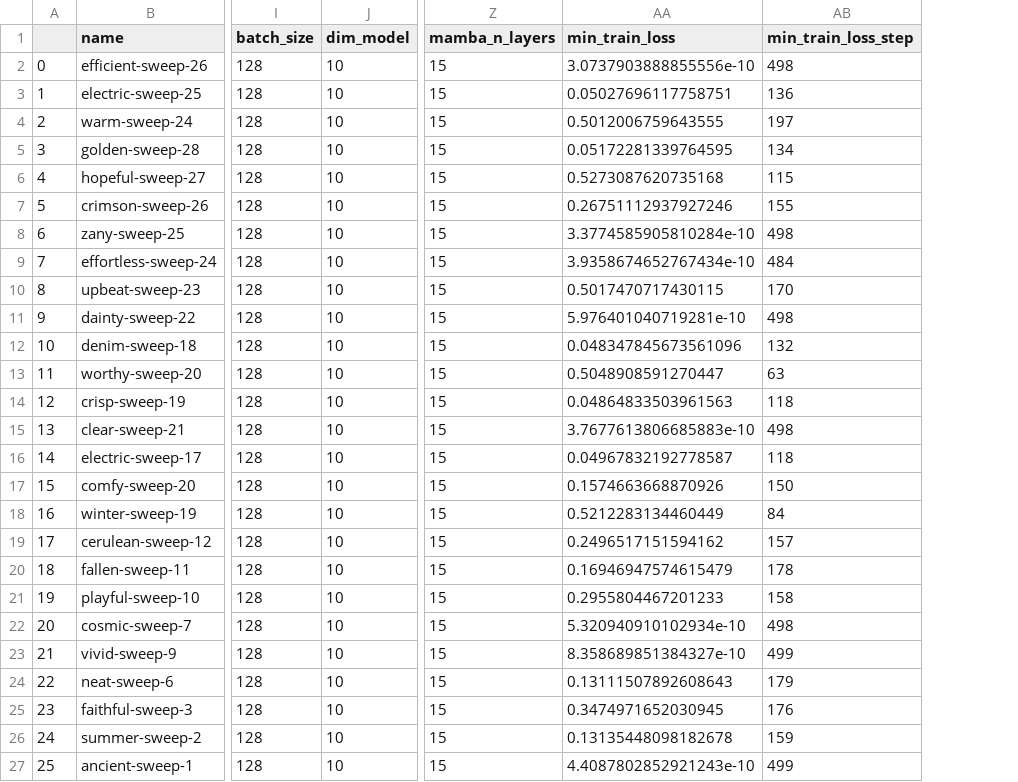
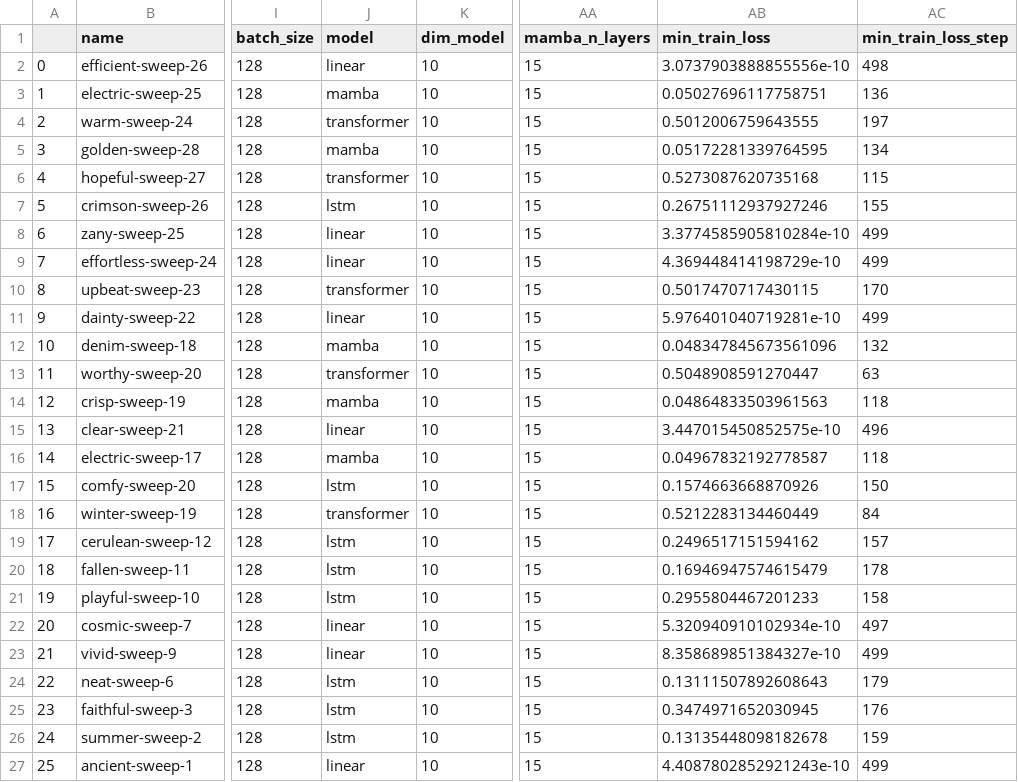
Before and after one commit to meszarosanna/rule_extrapolation, a CSV file: notebooks/ban_ntepxfn4.csv, drawn as a sheet; only a part is shown, gaps mark what is left out; addresses are those after the commit; the diff names each change by its address in the sheet, - before the commit and + after, or states it on an @@ line.

```diff
--- a/notebooks/ban_ntepxfn4.csv
+++ b/notebooks/ban_ntepxfn4.csv
+column J (model), rows 2-27: linear | mamba | transformer | mamba | transformer | lstm | linear | linear | transformer | linear | mamba | transformer | mamba | linear | mamba | lstm | transformer | lstm | lstm | lstm | linear | linear | lstm | lstm | lstm | linear
-AC8 (min_train_loss_step): 498
+AC8 (min_train_loss_step): 499
-AB9 (min_train_loss): 3.9358674652767434e-10
+AB9 (min_train_loss): 4.369448414198729e-10
-AC9 (min_train_loss_step): 484
+AC9 (min_train_loss_step): 499
-AC11 (min_train_loss_step): 498
+AC11 (min_train_loss_step): 499
-AB15 (min_train_loss): 3.7677613806685883e-10
+AB15 (min_train_loss): 3.447015450852575e-10
-AC15 (min_train_loss_step): 498
+AC15 (min_train_loss_step): 496
-AC22 (min_train_loss_step): 498
+AC22 (min_train_loss_step): 497
```
Also changed, not shown: notebooks/anbn_iv6wtito.csv, notebooks/anbncn_eaitw1nw.csv, 1 other file.
